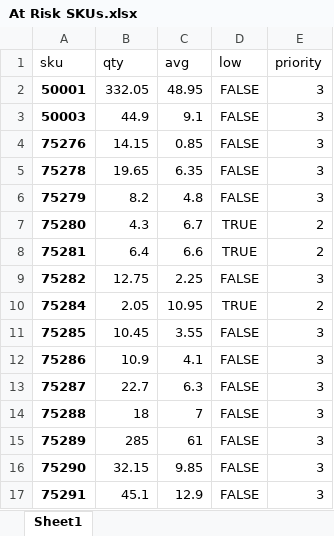
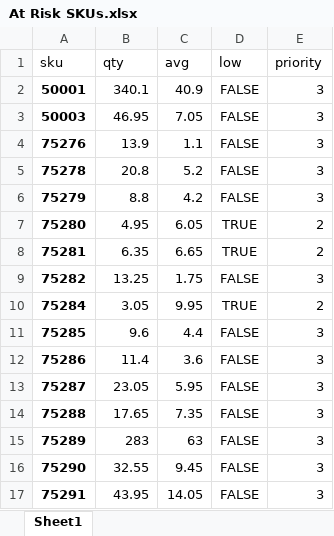
Before and after one commit to smarkh/inventory-simulator, an Excel workbook: At Risk SKUs.xlsx, sheet Sheet1, drawn as a sheet; only a part is shown; values as stored, in another font and other column widths than the file's, no borders; table styles not drawn; the diff covers the shown part only; the diff names each change by its address in the sheet, - before the commit and + after, or states it on an @@ line.

```diff
--- a/At Risk SKUs.xlsx (sheet Sheet1)
+++ b/At Risk SKUs.xlsx (sheet Sheet1)
-B2 (qty): 332.05
+B2 (qty): 340.1
-C2 (avg): 48.95
+C2 (avg): 40.9
-B3 (qty): 44.9
+B3 (qty): 46.95
-C3 (avg): 9.1
+C3 (avg): 7.05
-B4 (qty): 14.15
+B4 (qty): 13.9
-C4 (avg): 0.85
+C4 (avg): 1.1
-B5 (qty): 19.65
+B5 (qty): 20.8
-C5 (avg): 6.35
+C5 (avg): 5.2
-B6 (qty): 8.2
+B6 (qty): 8.8
-C6 (avg): 4.8
+C6 (avg): 4.2
-B7 (qty): 4.3
+B7 (qty): 4.95
-C7 (avg): 6.7
+C7 (avg): 6.05
-B8 (qty): 6.4
+B8 (qty): 6.35
-C8 (avg): 6.6
+C8 (avg): 6.65
-B9 (qty): 12.75
+B9 (qty): 13.25
-C9 (avg): 2.25
+C9 (avg): 1.75
-B10 (qty): 2.05
+B10 (qty): 3.05
-C10 (avg): 10.95
+C10 (avg): 9.95
-B11 (qty): 10.45
+B11 (qty): 9.6
-C11 (avg): 3.55
+C11 (avg): 4.4
-B12 (qty): 10.9
+B12 (qty): 11.4
-C12 (avg): 4.1
+C12 (avg): 3.6
-B13 (qty): 22.7
+B13 (qty): 23.05
-C13 (avg): 6.3
+C13 (avg): 5.95
-B14 (qty): 18
+B14 (qty): 17.65
-C14 (avg): 7
+C14 (avg): 7.35
-B15 (qty): 285
+B15 (qty): 283
-C15 (avg): 61
+C15 (avg): 63
-B16 (qty): 32.15
+B16 (qty): 32.55
-C16 (avg): 9.85
+C16 (avg): 9.45
-B17 (qty): 45.1
+B17 (qty): 43.95
-C17 (avg): 12.9
+C17 (avg): 14.05
```
Also changed, not shown: 40 added rows, 40 removed rows, 2 moved rows and 606 edited cells elsewhere in this sheet, 1 other file.
